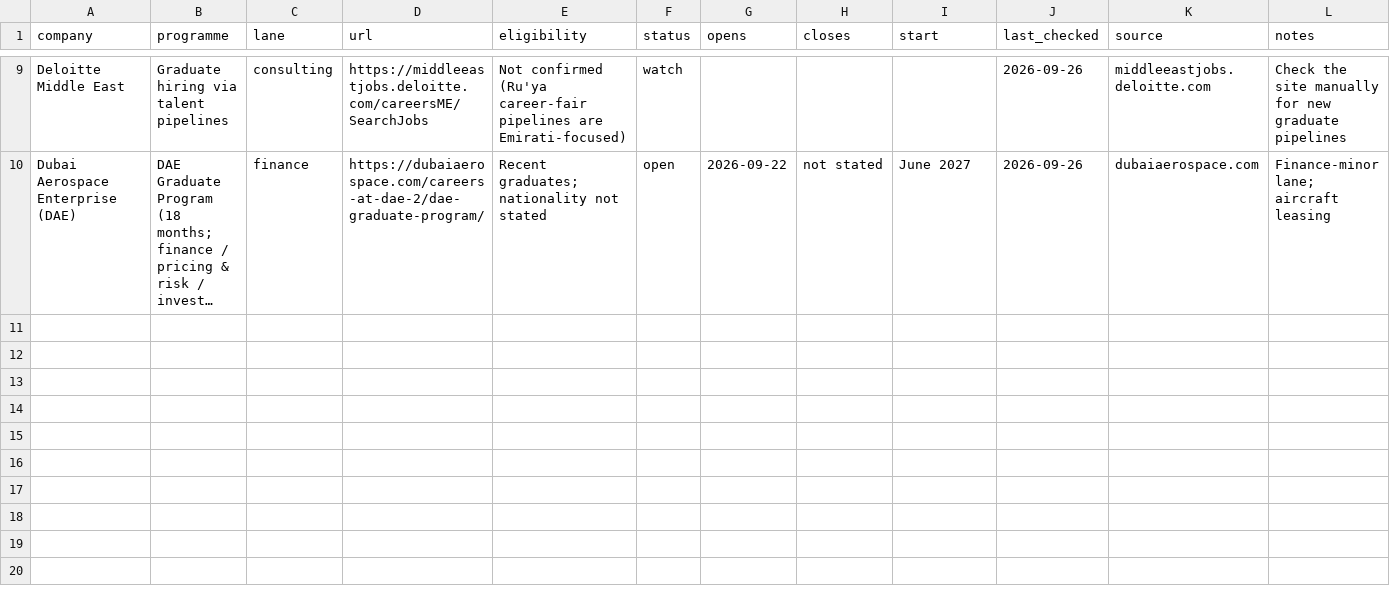
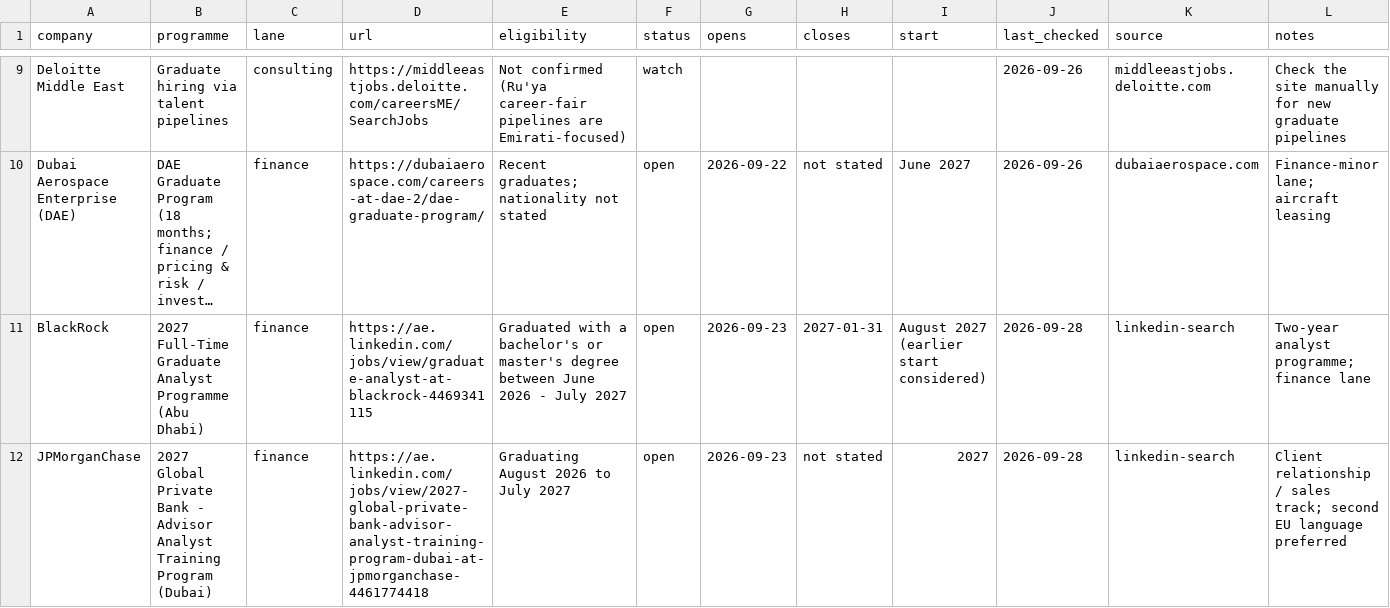
Before and after one commit to adelahmad2005/ai-job-search, a CSV file: job_scraper/grad_programmes.csv, drawn as a sheet; only a part is shown, gaps mark what is left out; long unchanged cells end in …; the diff covers the shown part only; the diff names each change by its address in the sheet, - before the commit and + after, or states it on an @@ line.

```diff
--- a/job_scraper/grad_programmes.csv
+++ b/job_scraper/grad_programmes.csv
+row 11: BlackRock | 2027 Full-Time Graduate Analyst Programme (Abu Dhabi) | finance | https://ae.linkedin.com/jobs/view/graduate-analyst-at-blackrock-4469341115 | Graduated with a bachelor's or master's degree between June 2026 - July 2027 | open | 2026-09-23 | 2027-01-31 | August 2027 (earlier start considered) | 2026-09-28 | linkedin-search | Two-year analyst programme; finance lane
+row 12: JPMorganChase | 2027 Global Private Bank - Advisor Analyst Training Program (Dubai) | finance | https://ae.linkedin.com/jobs/view/2027-global-private-bank-advisor-analyst-training-program-dubai-at-jpmorganchase-4461774418 | Graduating August 2026 to July 2027 | open | 2026-09-23 | not stated | 2027 | 2026-09-28 | linkedin-search | Client relationship / sales track; second EU language preferred
```
Also changed, not shown: 1 added row and 1 edited cell elsewhere in this file, 2 other files.
